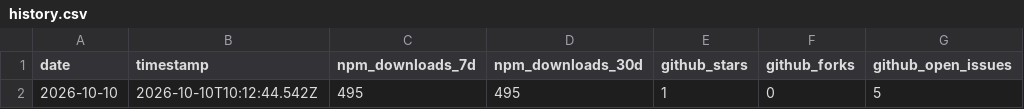
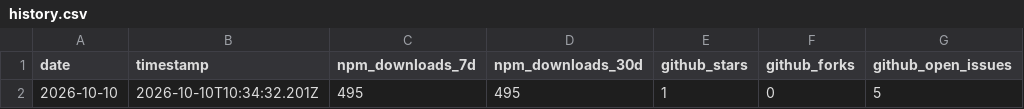
Before and after one commit to mohsami632-dotcom/typeshift, a CSV file: launch-assets/metrics/history.csv, drawn as a sheet; only a part is shown; the diff names each change by its address in the sheet, - before the commit and + after, or states it on an @@ line.

```diff
--- a/launch-assets/metrics/history.csv
+++ b/launch-assets/metrics/history.csv
-B2 (timestamp): 2026-10-10T10:12:44.542Z
+B2 (timestamp): 2026-10-10T10:34:32.201Z
```
Also changed, not shown: 6 other files.
